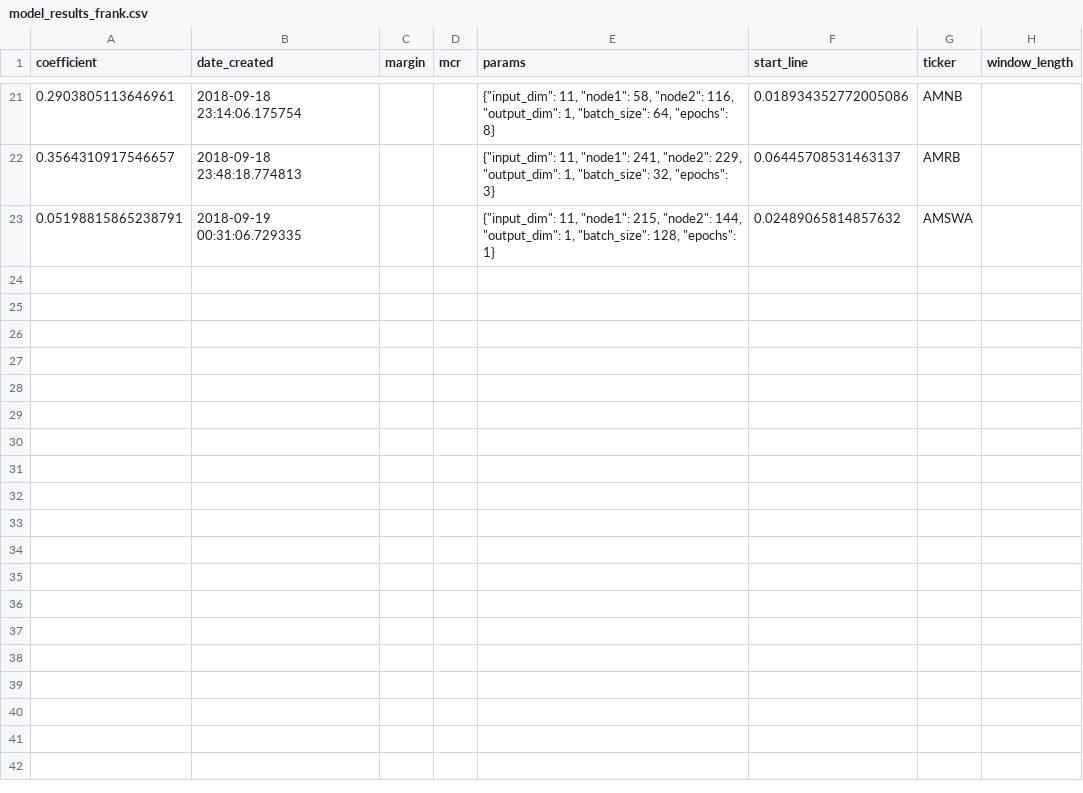
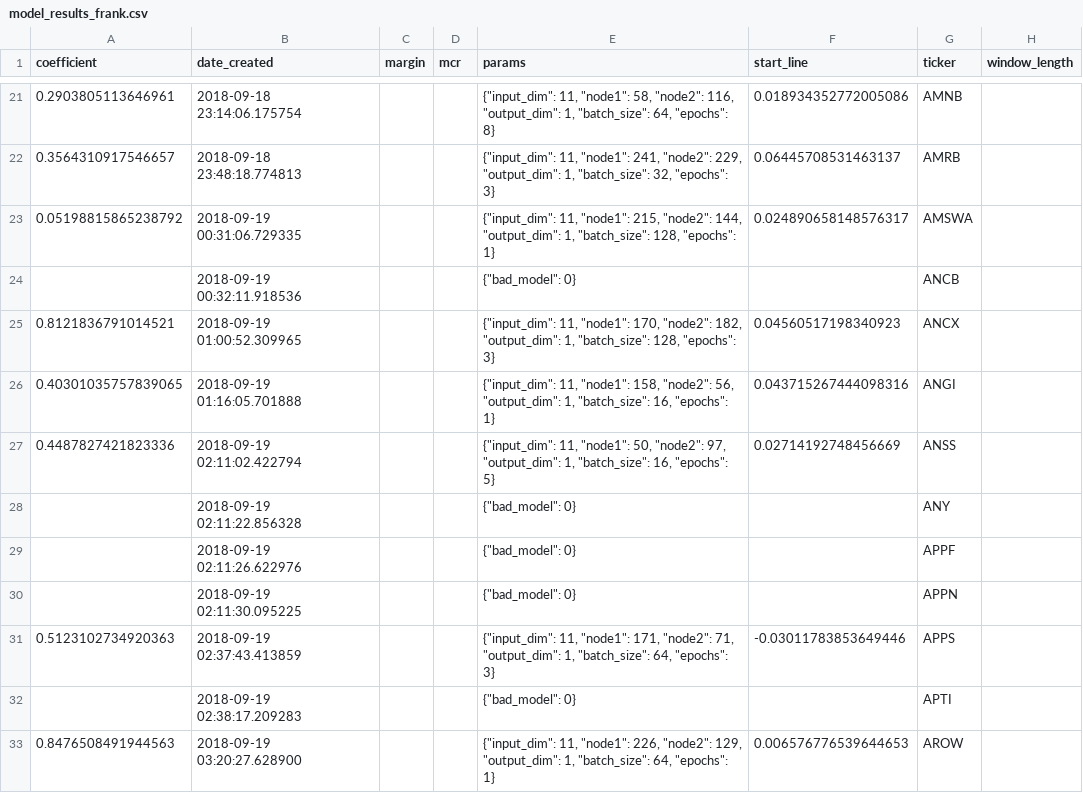
Before and after one commit to lodderwin/basemap, a CSV file: results/model_results_frank.csv, drawn as a sheet; only a part is shown, gaps mark what is left out.

Commit message:
created new models

```diff
--- a/results/model_results_frank.csv
+++ b/results/model_results_frank.csv
@@ -22,2 +22,12 @@ coefficient,date_created,margin,mcr,params,start_line,ticker,window_length
 0.3564310917546657,2018-09-18 23:48:18.774813,,,"{""input_dim"": 11, ""node1"": 241, ""node2"": 229, ""output_dim"": 1, ""batch_size"": 32, ""epochs"": 3}",0.06445708531463137,AMRB,
-0.05198815865238791,2018-09-19 00:31:06.729335,,,"{""input_dim"": 11, ""node1"": 215, ""node2"": 144, ""output_dim"": 1, ""batch_size"": 128, ""epochs"": 1}",0.02489065814857632,AMSWA,
+0.05198815865238792,2018-09-19 00:31:06.729335,,,"{""input_dim"": 11, ""node1"": 215, ""node2"": 144, ""output_dim"": 1, ""batch_size"": 128, ""epochs"": 1}",0.024890658148576317,AMSWA,
+,2018-09-19 00:32:11.918536,,,"{""bad_model"": 0}",,ANCB,
+0.8121836791014521,2018-09-19 01:00:52.309965,,,"{""input_dim"": 11, ""node1"": 170, ""node2"": 182, ""output_dim"": 1, ""batch_size"": 128, ""epochs"": 3}",0.04560517198340923,ANCX,
+0.40301035757839065,2018-09-19 01:16:05.701888,,,"{""input_dim"": 11, ""node1"": 158, ""node2"": 56, ""output_dim"": 1, ""batch_size"": 16, ""epochs"": 1}",0.043715267444098316,ANGI,
+0.4487827421823336,2018-09-19 02:11:02.422794,,,"{""input_dim"": 11, ""node1"": 50, ""node2"": 97, ""output_dim"": 1, ""batch_size"": 16, ""epochs"": 5}",0.02714192748456669,ANSS,
+,2018-09-19 02:11:22.856328,,,"{""bad_model"": 0}",,ANY,
+,2018-09-19 02:11:26.622976,,,"{""bad_model"": 0}",,APPF,
+,2018-09-19 02:11:30.095225,,,"{""bad_model"": 0}",,APPN,
+0.5123102734920363,2018-09-19 02:37:43.413859,,,"{""input_dim"": 11, ""node1"": 171, ""node2"": 71, ""output_dim"": 1, ""batch_size"": 64, ""epochs"": 3}",-0.03011783853649446,APPS,
+,2018-09-19 02:38:17.209283,,,"{""bad_model"": 0}",,APTI,
+0.8476508491944563,2018-09-19 03:20:27.628900,,,"{""input_dim"": 11, ""node1"": 226, ""node2"": 129, ""output_dim"": 1, ""batch_size"": 64, ""epochs"": 1}",0.006576776539644653,AROW,
```
Also changed, not shown: 25 other files.
